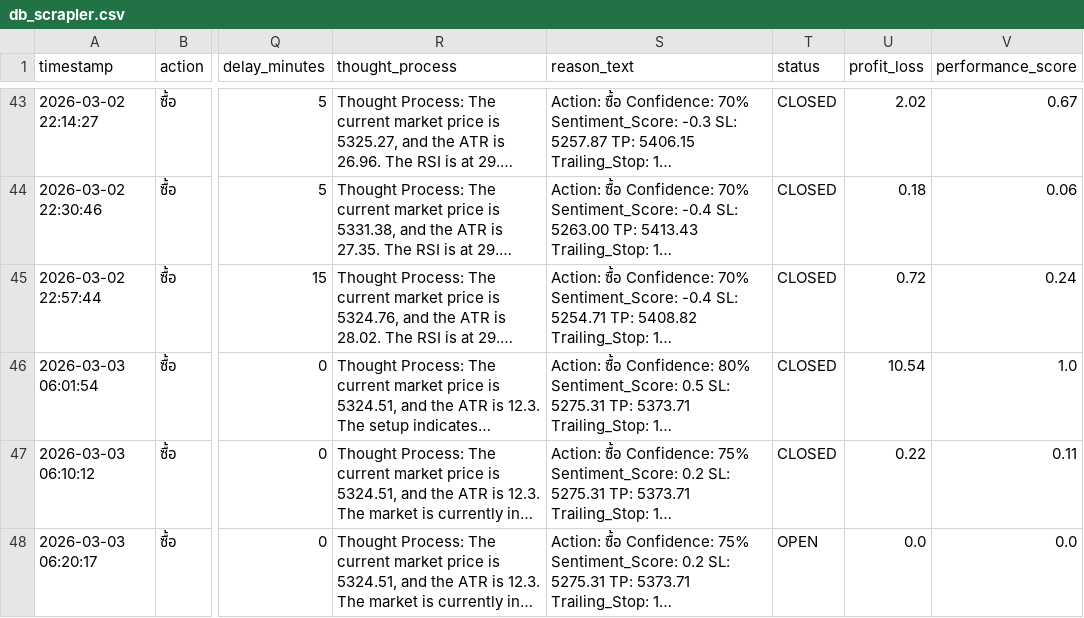
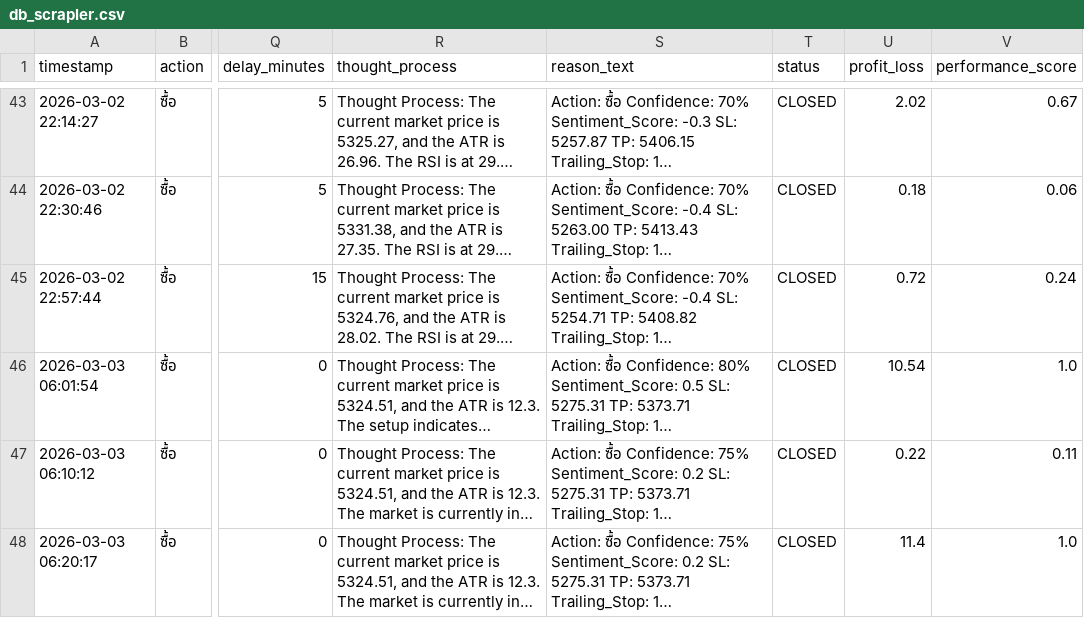
Before and after one commit to z9wins/Mairu-Dashboard, a CSV file: db_scrapler.csv, drawn as a sheet; only a part is shown, gaps mark what is left out; long unchanged cells end in …; the diff names each change by its address in the sheet, - before the commit and + after, or states it on an @@ line.

Commit message:
Auto-update db_scrapler.csv

```diff
--- a/db_scrapler.csv
+++ b/db_scrapler.csv
-T48 (status): OPEN
+T48 (status): CLOSED
-U48 (profit_loss): 0.0
+U48 (profit_loss): 11.4
-V48 (performance_score): 0.0
+V48 (performance_score): 1.0
```
